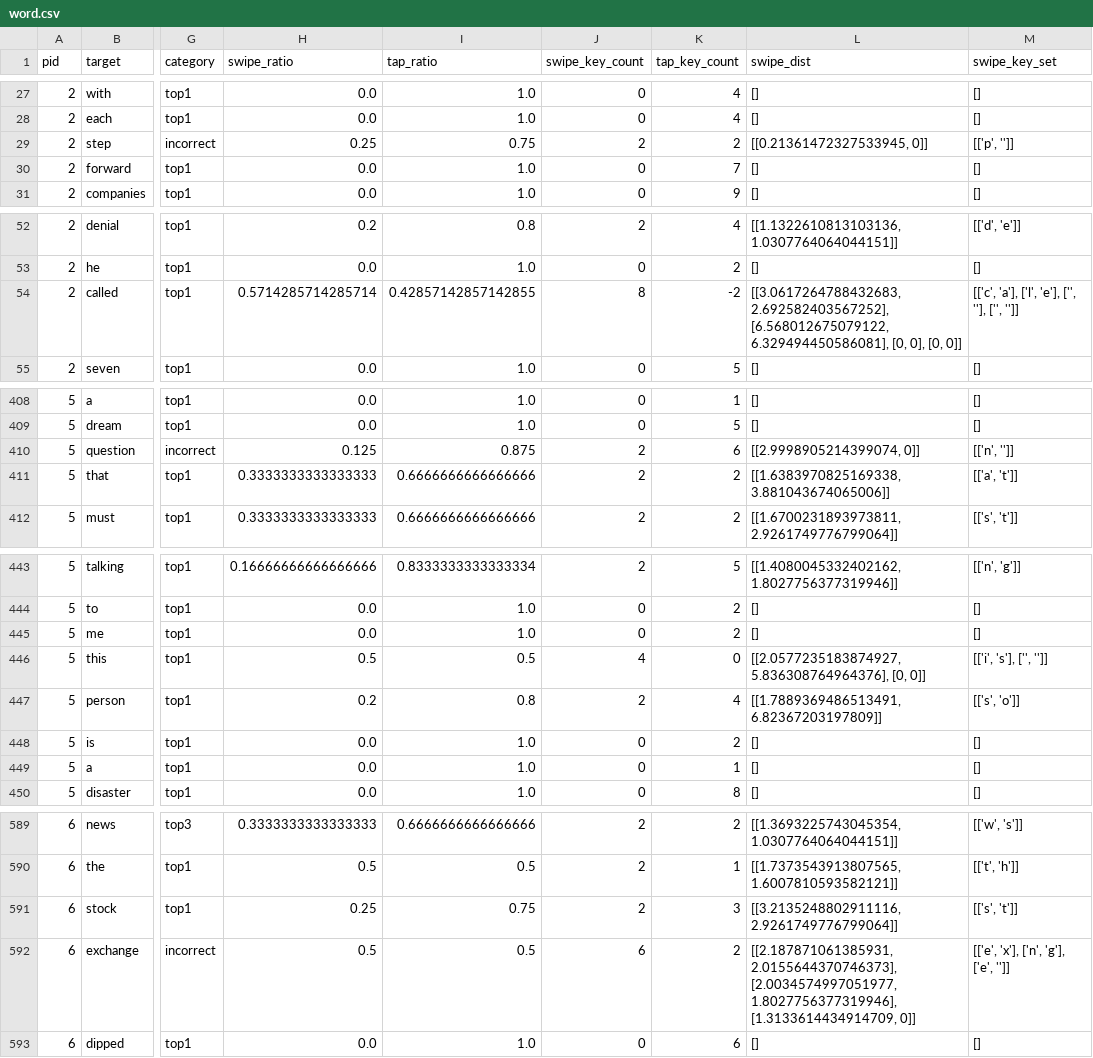
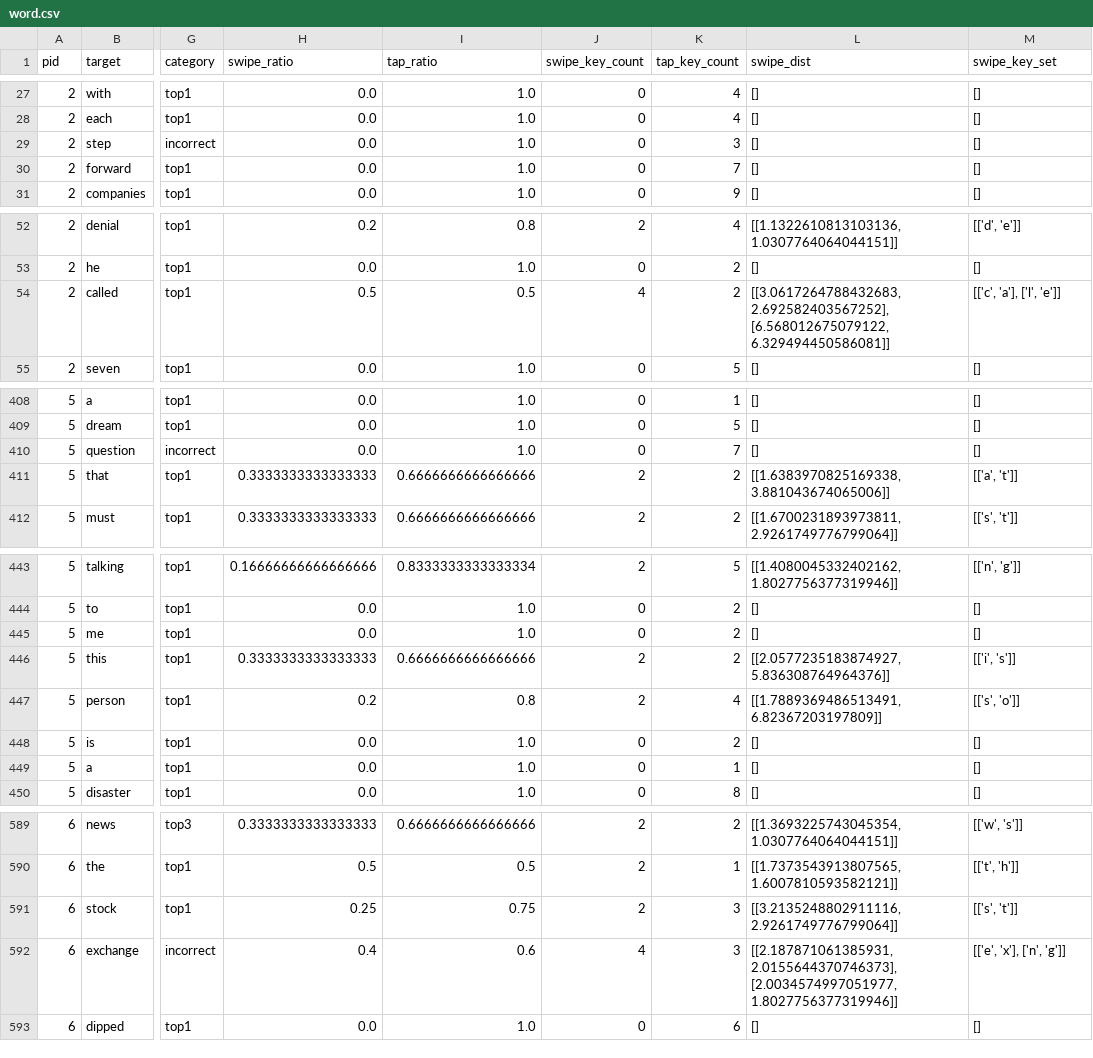
Before and after one commit to siddharth-padakanti/SwipeTyping-CHI2026, a CSV file: analysis/logs/word.csv, drawn as a sheet; only a part is shown, gaps mark what is left out; the diff covers the shown part only; the diff names each change by its address in the sheet, - before the commit and + after, or states it on an @@ line.

Commit message:
Ignore the extra swipe or tap

```diff
--- a/analysis/logs/word.csv
+++ b/analysis/logs/word.csv
-H29 (swipe_ratio): 0.25
+H29 (swipe_ratio): 0.0
-I29 (tap_ratio): 0.75
+I29 (tap_ratio): 1.0
-J29 (swipe_key_count): 2
+J29 (swipe_key_count): 0
-K29 (tap_key_count): 2
+K29 (tap_key_count): 3
-L29 (swipe_dist): [[0.21361472327533945, 0]]
+L29 (swipe_dist): []
-M29 (swipe_key_set): [['p', '']]
+M29 (swipe_key_set): []
-H54 (swipe_ratio): 0.5714285714285714
+H54 (swipe_ratio): 0.5
-I54 (tap_ratio): 0.42857142857142855
+I54 (tap_ratio): 0.5
-J54 (swipe_key_count): 8
+J54 (swipe_key_count): 4
-K54 (tap_key_count): -2
+K54 (tap_key_count): 2
-L54 (swipe_dist): …2.692582403567252], [6.568012675079122, 6.329494450586081], [0, 0], [0, 0]]
+L54 (swipe_dist): …2.692582403567252], [6.568012675079122, 6.329494450586081]]
-M54 (swipe_key_set): [['c', 'a'], ['l', 'e'], ['', ''], ['', '']]
+M54 (swipe_key_set): [['c', 'a'], ['l', 'e']]
-H410 (swipe_ratio): 0.125
+H410 (swipe_ratio): 0.0
-I410 (tap_ratio): 0.875
+I410 (tap_ratio): 1.0
-J410 (swipe_key_count): 2
+J410 (swipe_key_count): 0
-K410 (tap_key_count): 6
+K410 (tap_key_count): 7
-L410 (swipe_dist): [[2.9998905214399074, 0]]
+L410 (swipe_dist): []
-M410 (swipe_key_set): [['n', '']]
+M410 (swipe_key_set): []
-H446 (swipe_ratio): 0.5
+H446 (swipe_ratio): 0.3333333333333333
-I446 (tap_ratio): 0.5
+I446 (tap_ratio): 0.6666666666666666
-J446 (swipe_key_count): 4
+J446 (swipe_key_count): 2
-K446 (tap_key_count): 0
+K446 (tap_key_count): 2
-L446 (swipe_dist): [[2.0577235183874927, 5.836308764964376], [0, 0]]
+L446 (swipe_dist): [[2.0577235183874927, 5.836308764964376]]
-M446 (swipe_key_set): [['i', 's'], ['', '']]
+M446 (swipe_key_set): [['i', 's']]
-H592 (swipe_ratio): 0.5
+H592 (swipe_ratio): 0.4
-I592 (tap_ratio): 0.5
+I592 (tap_ratio): 0.6
-J592 (swipe_key_count): 6
+J592 (swipe_key_count): 4
-K592 (tap_key_count): 2
+K592 (tap_key_count): 3
-L592 (swipe_dist): …2.0155644370746373], [2.0034574997051977, 1.8027756377319946], [1.3133614434914709, 0]]
+L592 (swipe_dist): …2.0155644370746373], [2.0034574997051977, 1.8027756377319946]]
-M592 (swipe_key_set): [['e', 'x'], ['n', 'g'], ['e', '']]
+M592 (swipe_key_set): [['e', 'x'], ['n', 'g']]
```
Also changed, not shown: 24 edited cells elsewhere in this file, analysis/logs/usage.csv, 1 other file.
